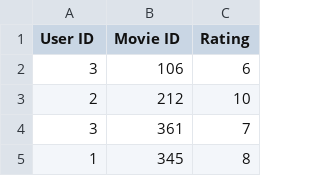
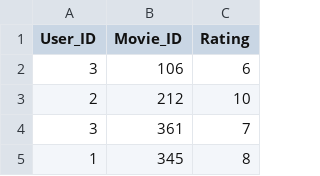
Before and after one commit to yy9449/recommender, a CSV file: movie_recommende/user_movie_rating.csv, drawn as a sheet; only a part is shown.

Commit message:
Update user_movie_rating.csv

```diff
--- a/movie_recommende/user_movie_rating.csv
+++ b/movie_recommende/user_movie_rating.csv
@@ -1,2 +1,2 @@
-User ID,Movie ID,Rating
+User_ID,Movie_ID,Rating
 3,106,6
```
